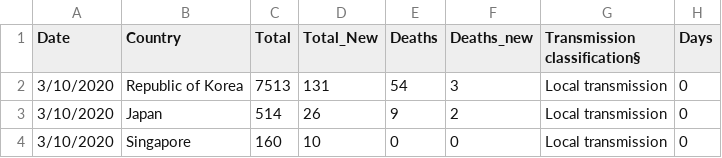
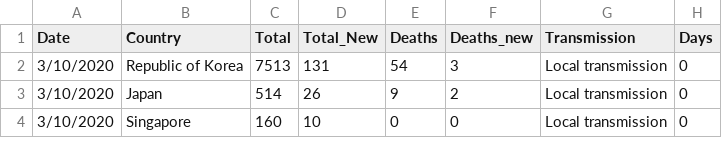
Before and after one commit to sethmund/WHO_COVID, a CSV file: 2020-03-10.csv, drawn as a sheet; only a part is shown; the diff names each change by its address in the sheet, - before the commit and + after, or states it on an @@ line.

Commit message:
Update 2020-03-10.csv

```diff
--- a/2020-03-10.csv
+++ b/2020-03-10.csv
-G1: Transmission classification§
+G1: Transmission
```
